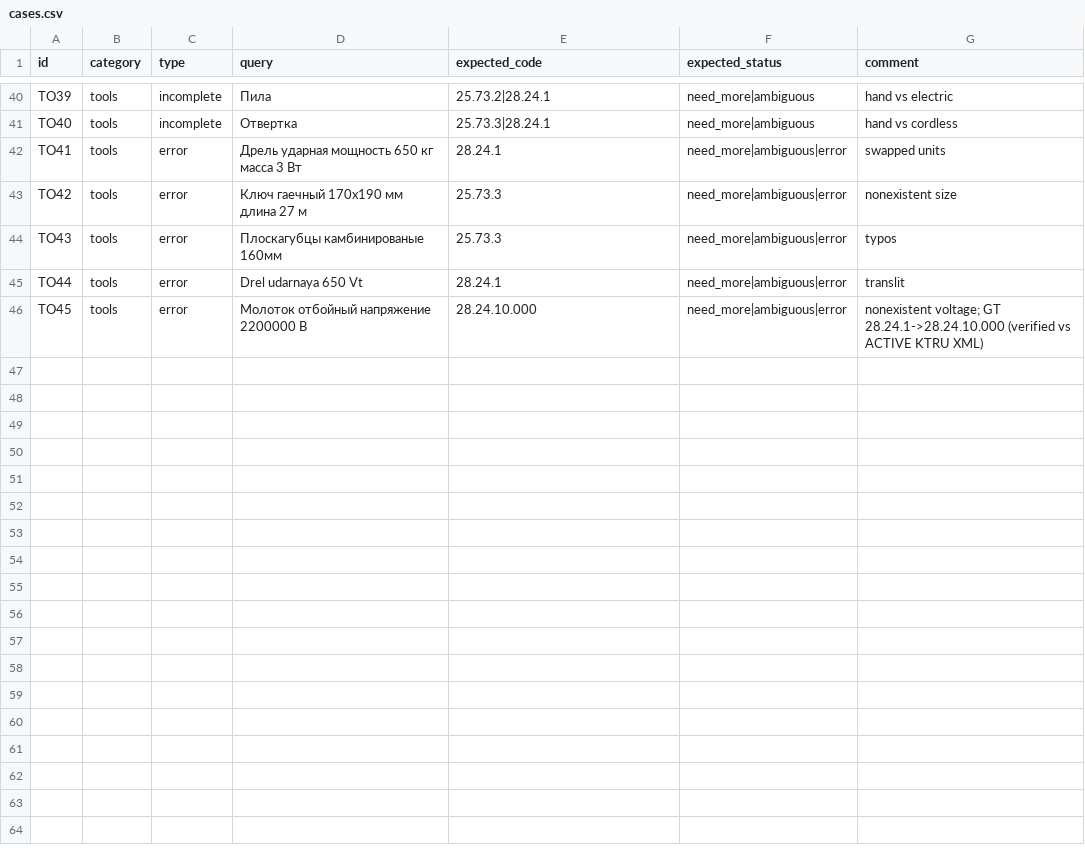
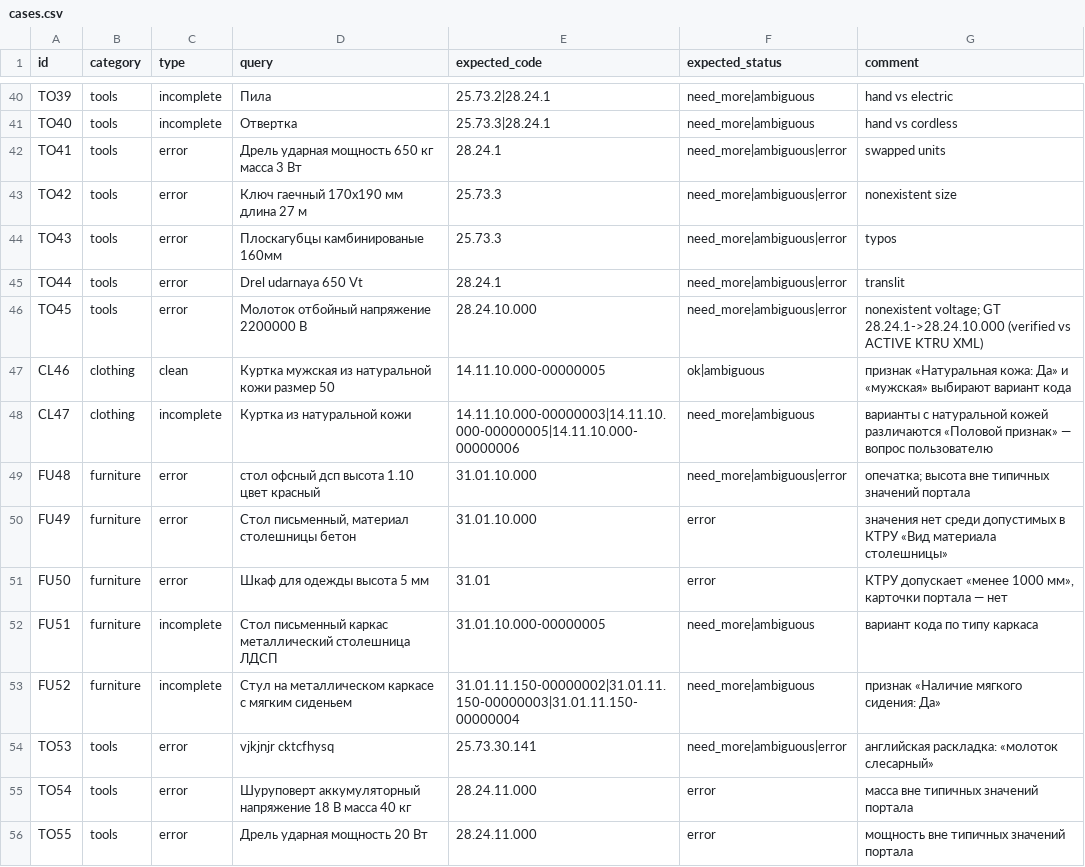
Before and after one commit to Telman3000/Tender-Hack-2026-based-on-bots-, a CSV file: qa/cases.csv, drawn as a sheet; only a part is shown, gaps mark what is left out.

```diff
--- a/qa/cases.csv
+++ b/qa/cases.csv
@@ -46 +46,11 @@ TO44,tools,error,Drel udarnaya 650 Vt,28.24.1,need_more|ambiguous|error,translit
 TO45,tools,error,Молоток отбойный напряжение 2200000 В,28.24.10.000,need_more|ambiguous|error,nonexistent voltage; GT 28.24.1->28.24.10.000 (verified vs ACTIVE KTRU XML)
+CL46,clothing,clean,Куртка мужская из натуральной кожи размер 50,14.11.10.000-00000005,ok|ambiguous,признак «Натуральная кожа: Да» и «мужская» выбирают вариант кода
+CL47,clothing,incomplete,Куртка из натуральной кожи,14.11.10.000-00000003|14.11.10.000-00000005|14.11.10.000-00000006,need_more|ambiguous,варианты с натуральной кожей различаются «Половой признак» — вопрос пользователю
+FU48,furniture,error,стол офсный дсп высота 1.10 цвет красный,31.01.10.000,need_more|ambiguous|error,опечатка; высота вне типичных значений портала
+FU49,furniture,error,"Стол письменный, материал столешницы бетон",31.01.10.000,error,значения нет среди допустимых в КТРУ «Вид материала столешницы»
+FU50,furniture,error,Шкаф для одежды высота 5 мм,31.01,error,"КТРУ допускает «менее 1000 мм», карточки портала — нет"
+FU51,furniture,incomplete,Стол письменный каркас металлический столешница ЛДСП,31.01.10.000-00000005,need_more|ambiguous,вариант кода по типу каркаса
+FU52,furniture,incomplete,Стул на металлическом каркасе с мягким сиденьем,31.01.11.150-00000002|31.01.11.150-00000003|31.01.11.150-00000004,need_more|ambiguous,признак «Наличие мягкого сидения: Да»
+TO53,tools,error,vjkjnjr cktcfhysq,25.73.30.141,need_more|ambiguous|error,английская раскладка: «молоток слесарный»
+TO54,tools,error,Шуруповерт аккумуляторный напряжение 18 В масса 40 кг,28.24.11.000,error,масса вне типичных значений портала
+TO55,tools,error,Дрель ударная мощность 20 Вт,28.24.11.000,error,мощность вне типичных значений портала
```
Also changed, not shown: 24 other files.
